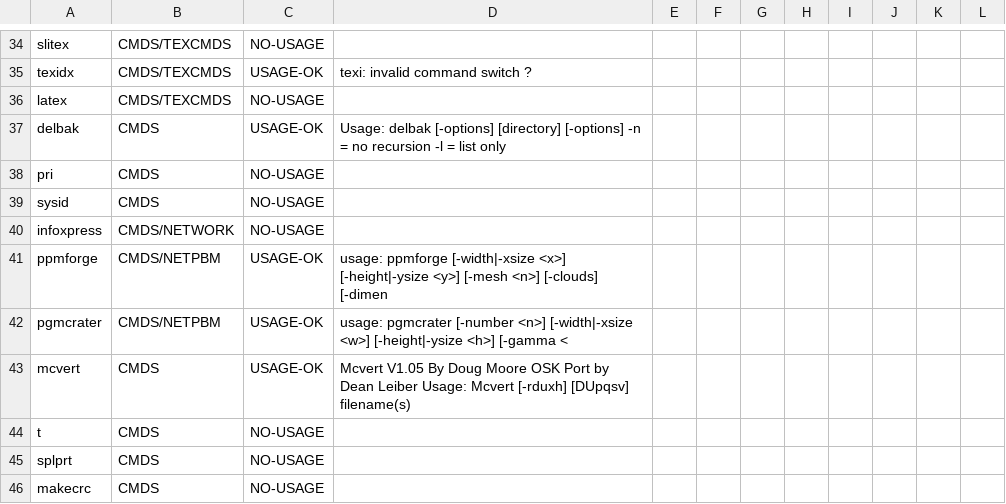
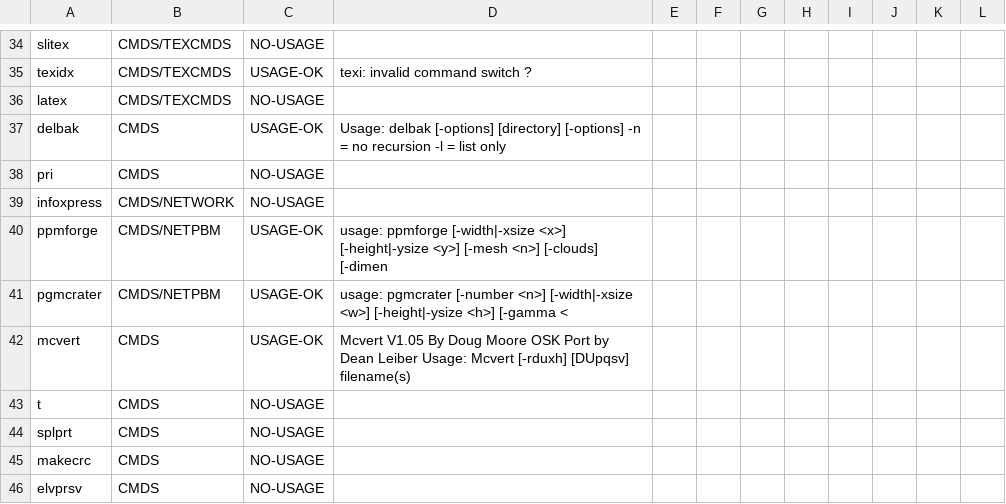
Before and after one commit to peacedudes/osk-freeware, a TSV file: notes/verify-usage.tsv, drawn as a sheet; only a part is shown, gaps mark what is left out; the shorter side is filled out with more unchanged rows; the diff names each change by its address in the sheet, - before the commit and + after, or states it on an @@ line.

```diff
--- a/notes/verify-usage.tsv
+++ b/notes/verify-usage.tsv
-row 39: sysid | CMDS | NO-USAGE
```
Also changed, not shown: notes/usenet-origins.tsv, notes/verify-bare.tsv, 13 other files.
